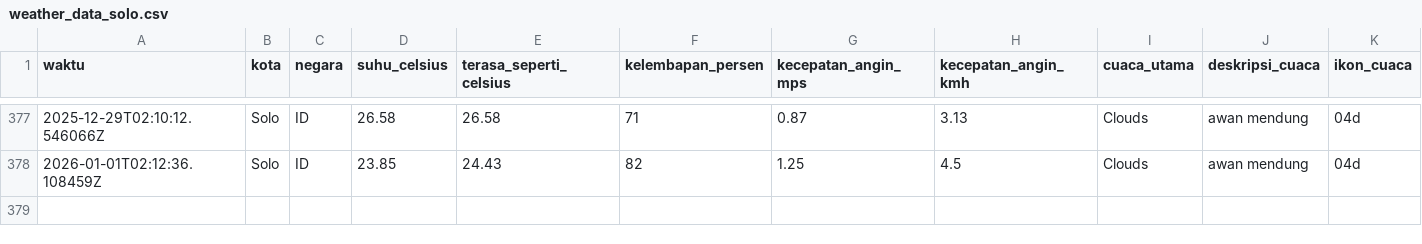
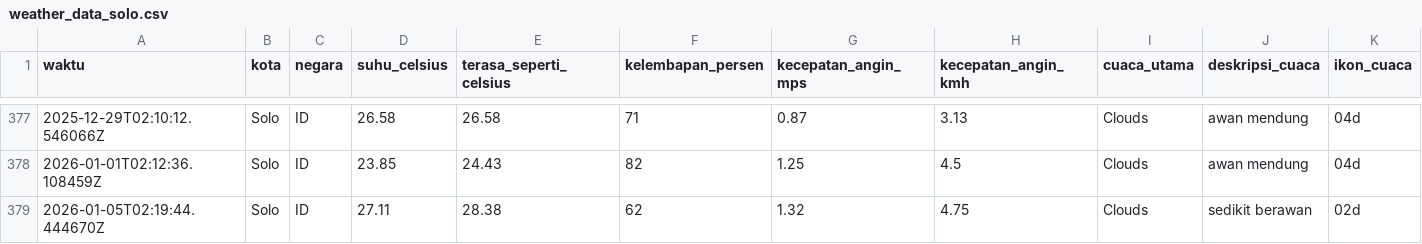
Before and after one commit to slashMK303/Tugas-IPDS, a CSV file: data/weather_data_solo.csv, drawn as a sheet; only a part is shown, gaps mark what is left out; rows hold the shown columns only; the diff names each change by its address in the sheet, - before the commit and + after, or states it on an @@ line.

```diff
--- a/data/weather_data_solo.csv
+++ b/data/weather_data_solo.csv
+row 379: 2026-01-05T02:19:44.444670Z | Solo | ID | 27.11 | 28.38 | 62 | 1.32 | 4.75 | Clouds | sedikit berawan | 02d
```
